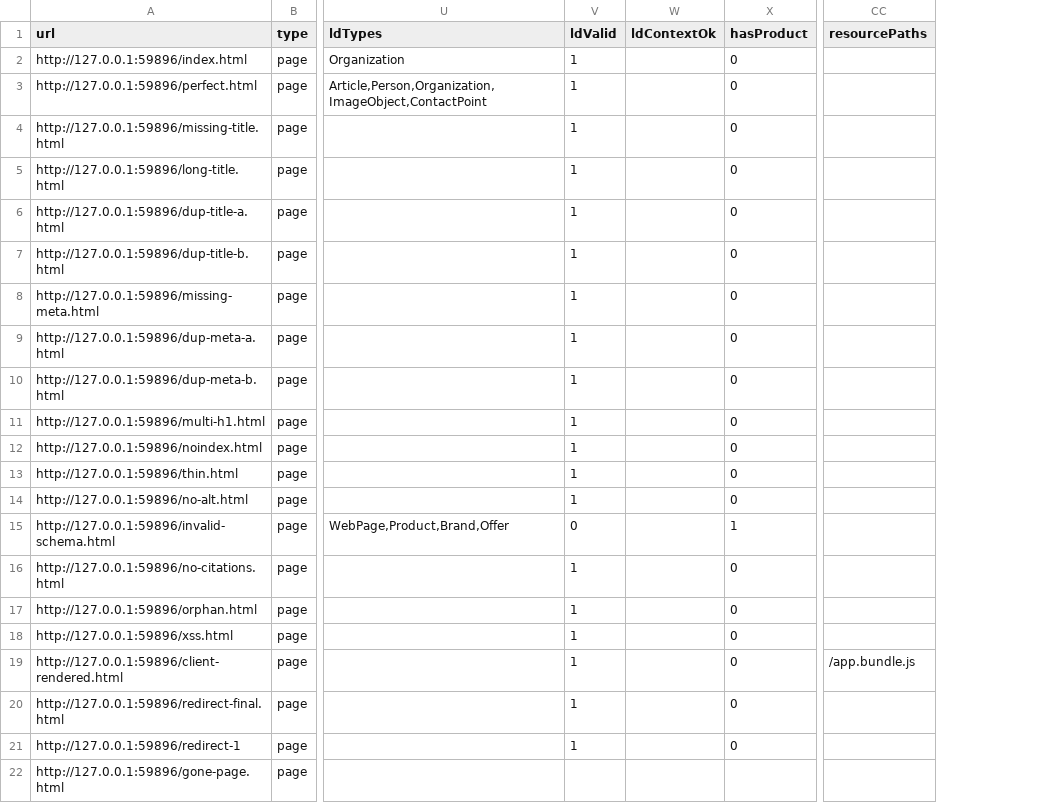
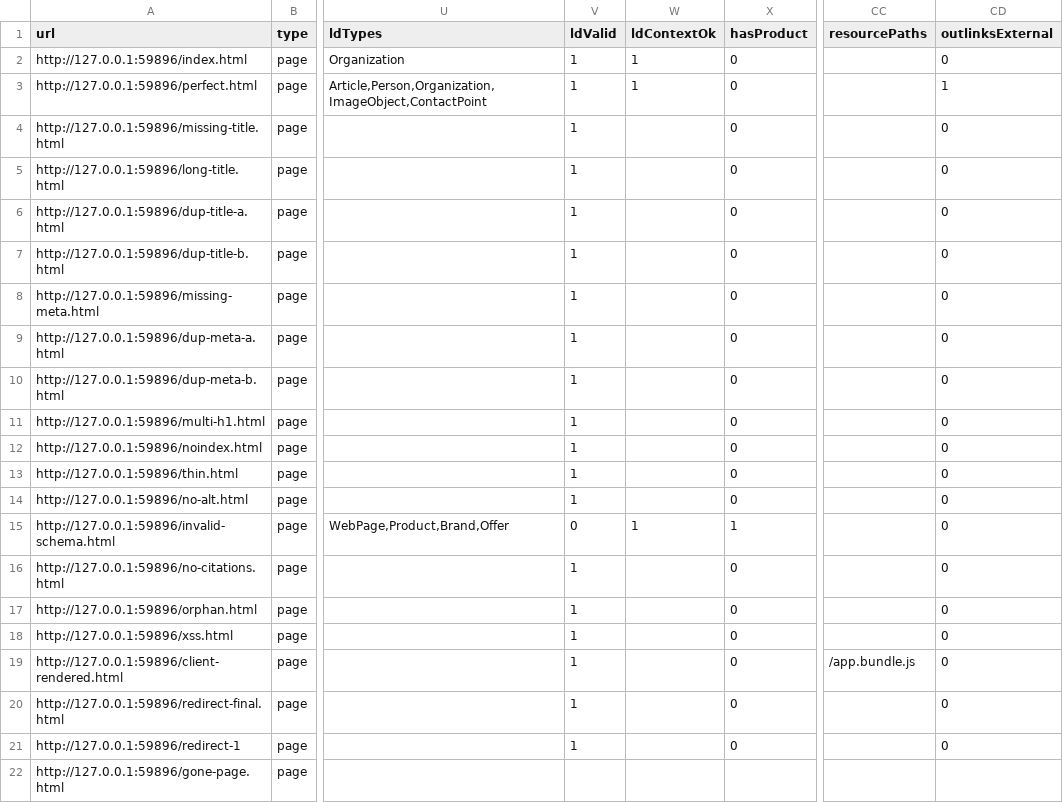
Before and after one commit to eduard-wolf/seo-audit-agent, a CSV file: examples/example-run/crawl.csv, drawn as a sheet; only a part is shown, gaps mark what is left out; the diff names each change by its address in the sheet, - before the commit and + after, or states it on an @@ line.

Commit message:
fix(analyze): null site-level pctOfPages, reframe missing-citations, align crawl category
- Site-level findings (empty affectedUrls, e.g. a robots.txt directive) reported a
  nonsensical pctOfPages = count/pageCount ('30% of pages' for a site-wide signal).
  Report null for them.
- geo:missing-citations flagged any page with zero AUTHORITATIVE outlinks, firing on
  pages that DO cite non-authoritative sources (high false-positive rate). Gate it on
  the new outlinksExternal signal — flag only pages with no external citation at all —
  and retitle accordingly.
- crawl:orphan-page carried kategorie 'crawl' while its sibling used its file's
  category; retag to 'links' so the kategorie field has exactly the 10 documented
  categories.

Deterministic example-run goldens regenerated at the frozen params; the only
analysis.json deltas are the four site-level pctOfPages nulls plus the metadata
retitle/retag (findings.json already never quoted those fractions, so the chain
stays consistent).

```diff
--- a/examples/example-run/crawl.csv
+++ b/examples/example-run/crawl.csv
+column CD (outlinksExternal), rows 2-21: 0 | 1 | 0 | 0 | 0 | 0 | 0 | 0 | 0 | 0 | 0 | 0 | 0 | 0 | 0 | 0 | 0 | 0 | 0 | 0
-W2:W3 (ldContextOk): (empty)
+W2:W3 (ldContextOk): 1
-W15 (ldContextOk): (empty)
+W15 (ldContextOk): 1
```
Also changed, not shown: 7 other files.
